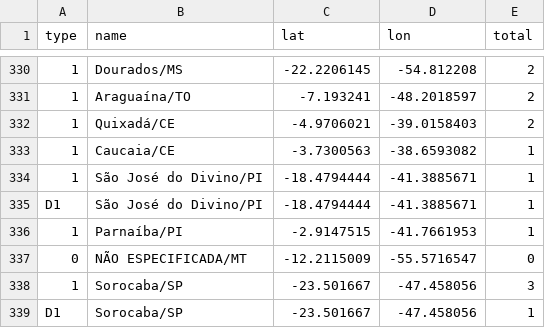
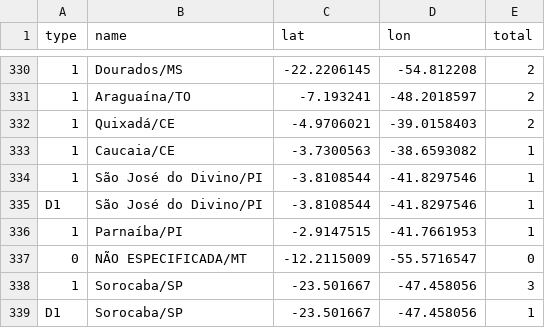
Before and after one commit to wcota/covid19br, a CSV file: cases-gps.csv, drawn as a sheet; only a part is shown, gaps mark what is left out; the diff names each change by its address in the sheet, - before the commit and + after, or states it on an @@ line.

```diff
--- a/cases-gps.csv
+++ b/cases-gps.csv
-C334:C335 (lat): -18.4794444
+C334:C335 (lat): -3.8108544
-D334:D335 (lon): -41.3885671
+D334:D335 (lon): -41.8297546
```
Also changed, not shown: gps_cities.csv.
